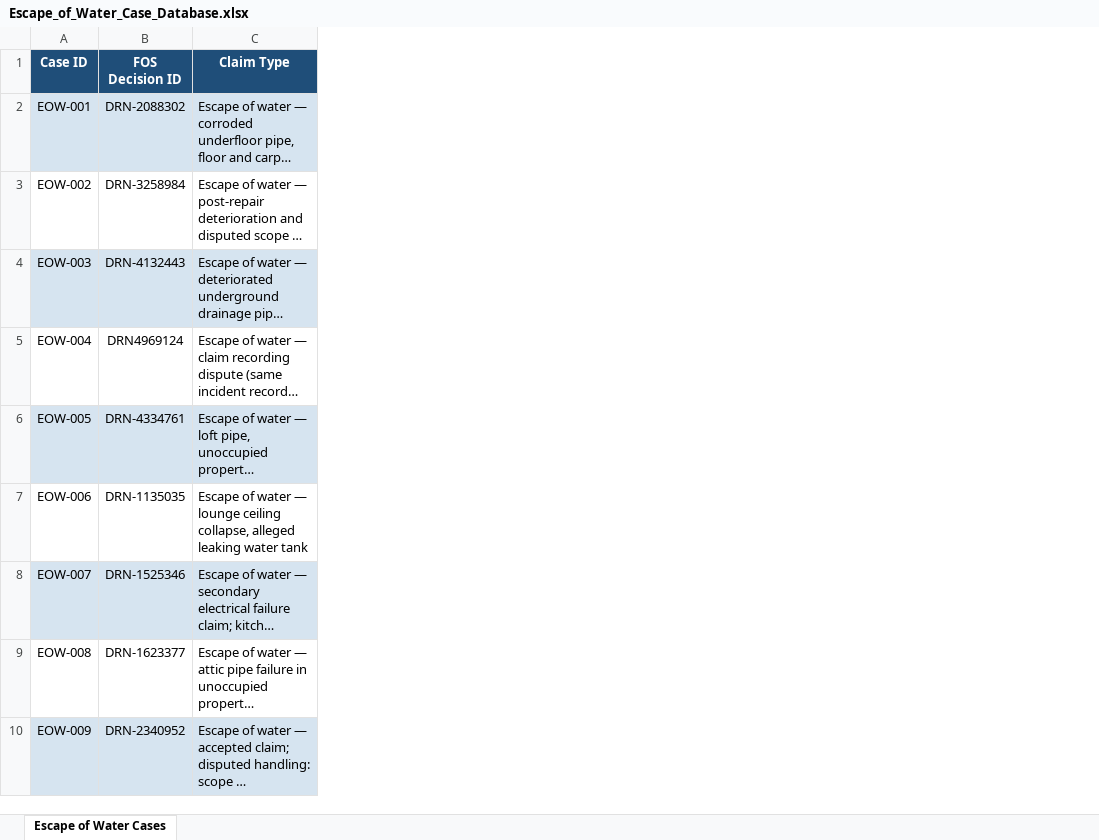
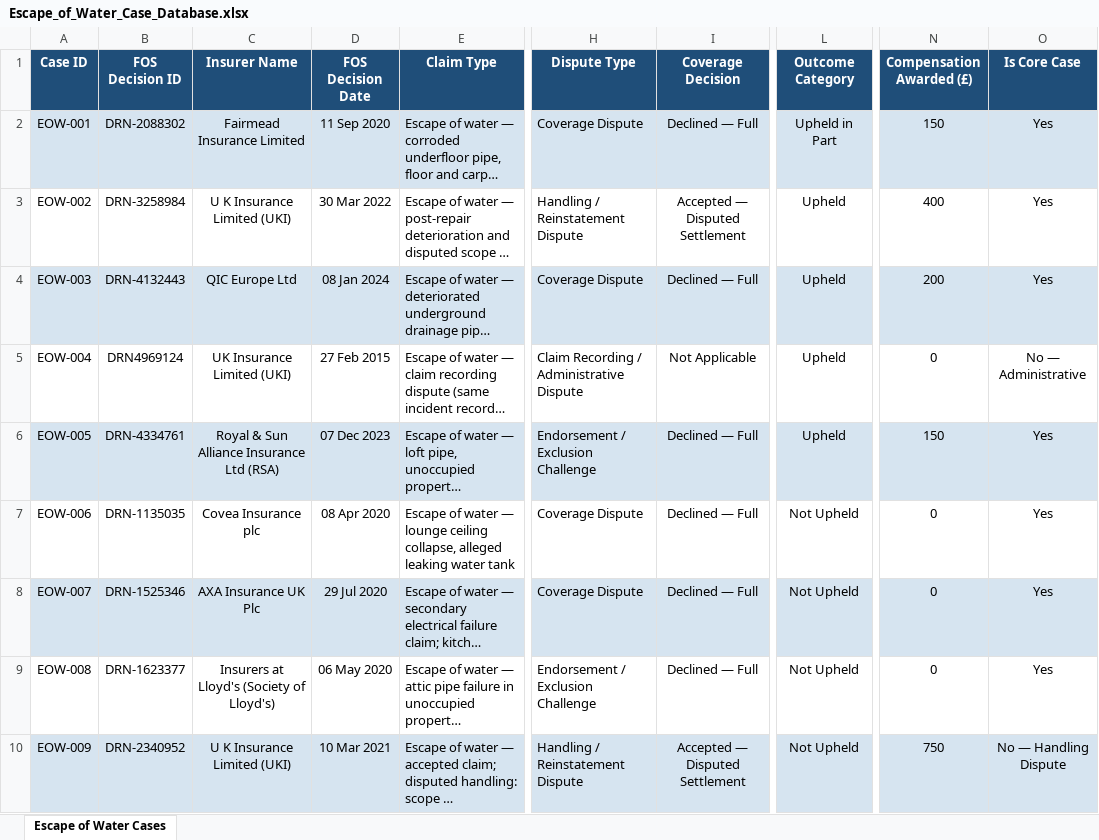
Before and after one commit to shaniv914/insurance-claims-ai, an Excel workbook: knowledge/case-databases/Escape_of_Water_Case_Database.xlsx, sheet Escape of Water Cases, drawn as a sheet; only a part is shown, gaps mark what is left out; long unchanged cells end in …; values as stored, in another font and other column widths than the file's, no borders; the diff names each change by its address in the sheet, - before the commit and + after, or states it on an @@ line.

```diff
--- a/knowledge/case-databases/Escape_of_Water_Case_Database.xlsx (sheet Escape of Water Cases)
+++ b/knowledge/case-databases/Escape_of_Water_Case_Database.xlsx (sheet Escape of Water Cases)
+column C (Insurer Name), rows 2-10: Fairmead Insurance Limited | U K Insurance Limited (UKI) | QIC Europe Ltd | UK Insurance Limited (UKI) | Royal & Sun Alliance Insurance Ltd (RSA) | Covea Insurance plc | AXA Insurance UK Plc | Insurers at Lloyd's (Society of Lloyd's) | U K Insurance Limited (UKI)
+column D (FOS Decision Date), rows 2-10: 11 Sep 2020 | 30 Mar 2022 | 08 Jan 2024 | 27 Feb 2015 | 07 Dec 2023 | 08 Apr 2020 | 29 Jul 2020 | 06 May 2020 | 10 Mar 2021
+column H (Dispute Type), rows 2-10: Coverage Dispute | Handling / Reinstatement Dispute | Coverage Dispute | Claim Recording / Administrative Dispute | Endorsement / Exclusion Challenge | Coverage Dispute | Coverage Dispute | Endorsement / Exclusion Challenge | Handling / Reinstatement Dispute
+column I (Coverage Decision), rows 2-10: Declined — Full | Accepted — Disputed Settlement | Declined — Full | Not Applicable | Declined — Full | Declined — Full | Declined — Full | Declined — Full | Accepted — Disputed Settlement
+column L (Outcome Category), rows 2-10: Upheld in Part | Upheld | Upheld | Upheld | Upheld | Not Upheld | Not Upheld | Not Upheld | Not Upheld
+column N (Compensation Awarded (£)), rows 2-10: 150 | 400 | 200 | 0 | 150 | 0 | 0 | 0 | 750
+column O (Is Core Case), rows 2-10: Yes | Yes | Yes | No — Administrative | Yes | Yes | Yes | Yes | No — Handling Dispute
```
Also changed, not shown: 1 other file.
